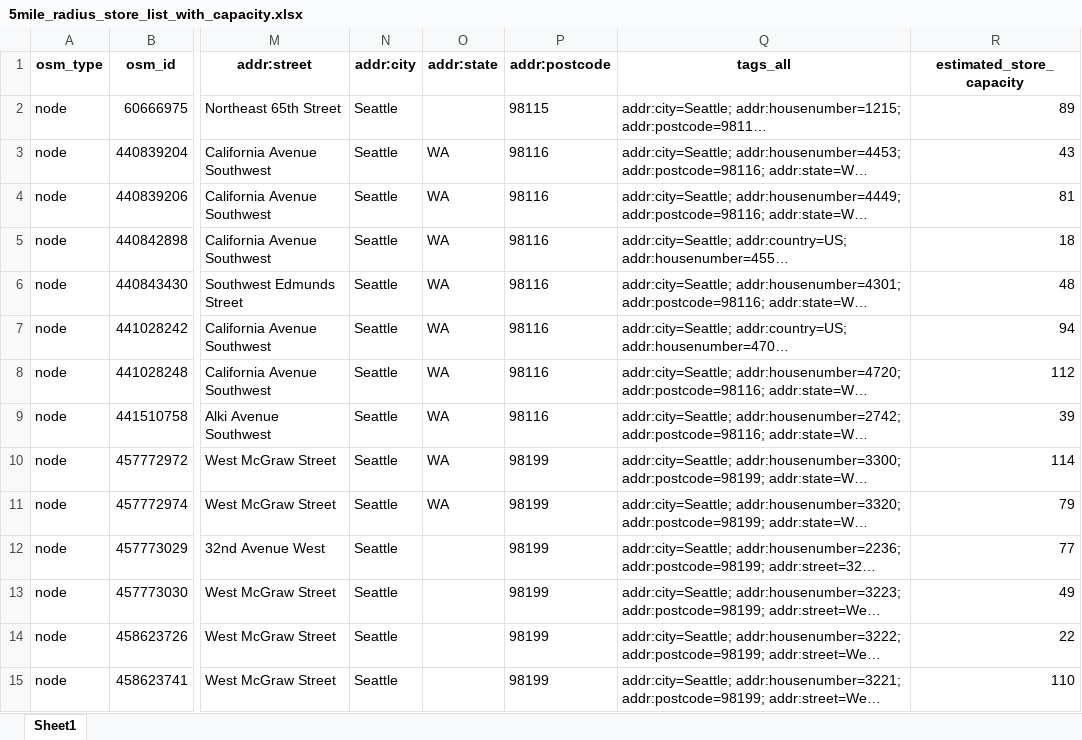
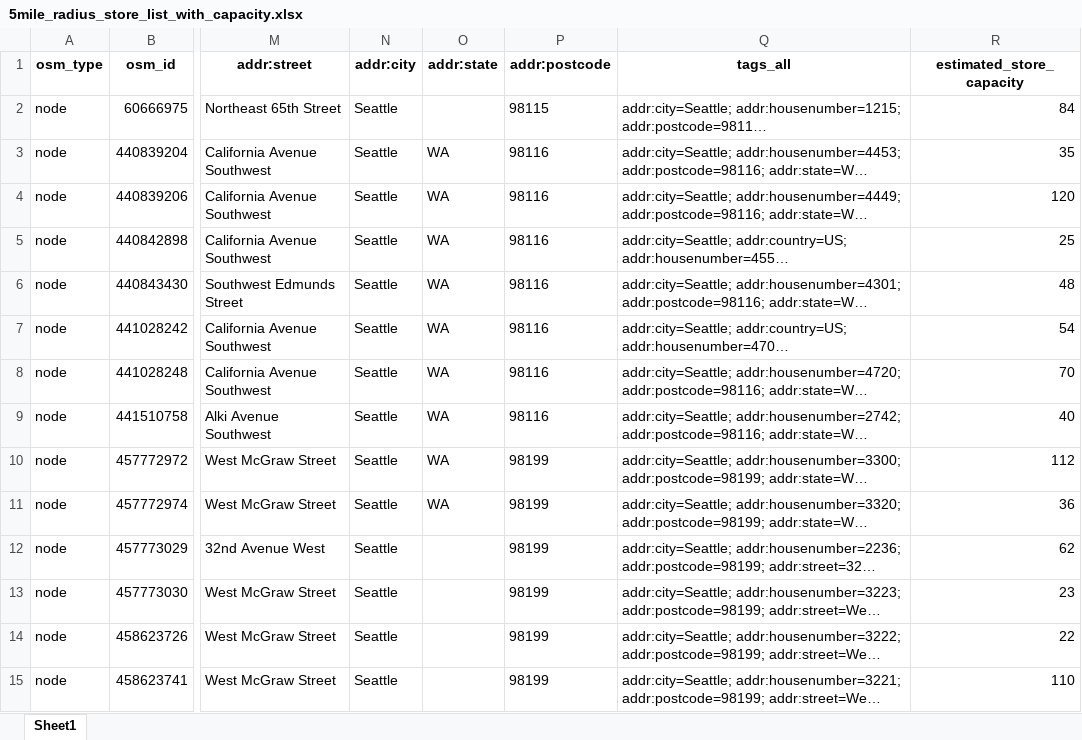
Before and after one commit to DonotDonut/UWB-Hackathon-2026, an Excel workbook: output data/5mile_radius_store_list_with_capacity.xlsx, sheet Sheet1, drawn as a sheet; only a part is shown, gaps mark what is left out; long unchanged cells end in …; values as stored, in another font and other column widths than the file's, no borders; the diff covers the shown part only; the diff names each change by its address in the sheet, - before the commit and + after, or states it on an @@ line.

```diff
--- a/output data/5mile_radius_store_list_with_capacity.xlsx (sheet Sheet1)
+++ b/output data/5mile_radius_store_list_with_capacity.xlsx (sheet Sheet1)
-R2 (estimated_store_capacity): 89
+R2 (estimated_store_capacity): 84
-R3 (estimated_store_capacity): 43
+R3 (estimated_store_capacity): 35
-R4 (estimated_store_capacity): 81
+R4 (estimated_store_capacity): 120
-R5 (estimated_store_capacity): 18
+R5 (estimated_store_capacity): 25
-R7 (estimated_store_capacity): 94
+R7 (estimated_store_capacity): 54
-R8 (estimated_store_capacity): 112
+R8 (estimated_store_capacity): 70
-R9 (estimated_store_capacity): 39
+R9 (estimated_store_capacity): 40
-R10 (estimated_store_capacity): 114
+R10 (estimated_store_capacity): 112
-R11 (estimated_store_capacity): 79
+R11 (estimated_store_capacity): 36
-R12 (estimated_store_capacity): 77
+R12 (estimated_store_capacity): 62
-R13 (estimated_store_capacity): 49
+R13 (estimated_store_capacity): 23
```
Also changed, not shown: 1534 edited cells elsewhere in this sheet, output data/5mile_radius_store_list.xlsx, output data/eclat_validation.xlsx, 17 other files.
